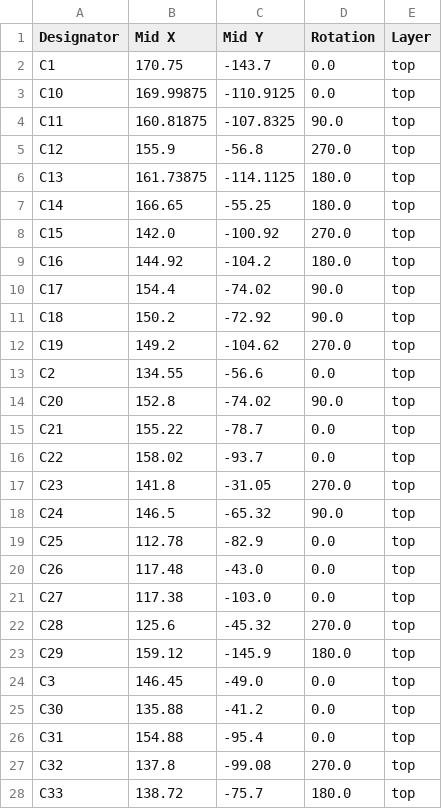
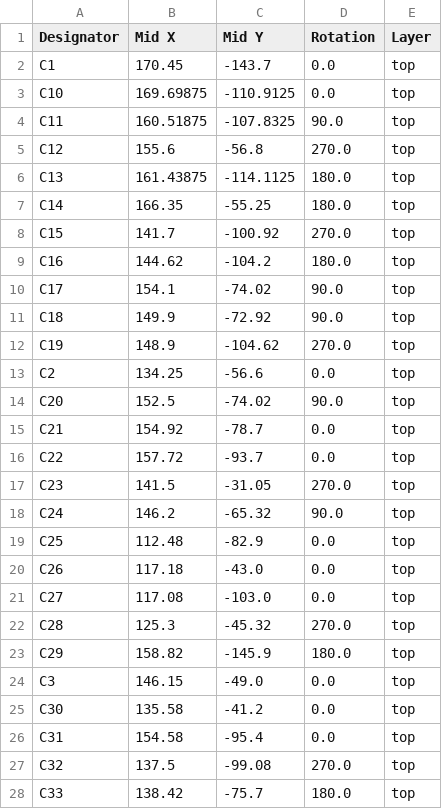
Before and after one commit to suryaturaga3142/stargazing-vr, a CSV file: pcb-stargazing/production/positions.csv, drawn as a sheet; only a part is shown; the diff covers the shown part only.

```diff
--- a/pcb-stargazing/production/positions.csv
+++ b/pcb-stargazing/production/positions.csv
@@ -1,28 +1,28 @@
 Designator,Mid X,Mid Y,Rotation,Layer
-C1,170.75,-143.7,0.0,top
-C10,169.99875,-110.9125,0.0,top
-C11,160.81875,-107.8325,90.0,top
-C12,155.9,-56.8,270.0,top
-C13,161.73875,-114.1125,180.0,top
-C14,166.65,-55.25,180.0,top
-C15,142.0,-100.92,270.0,top
-C16,144.92,-104.2,180.0,top
-C17,154.4,-74.02,90.0,top
-C18,150.2,-72.92,90.0,top
-C19,149.2,-104.62,270.0,top
-C2,134.55,-56.6,0.0,top
-C20,152.8,-74.02,90.0,top
-C21,155.22,-78.7,0.0,top
-C22,158.02,-93.7,0.0,top
-C23,141.8,-31.05,270.0,top
-C24,146.5,-65.32,90.0,top
-C25,112.78,-82.9,0.0,top
-C26,117.48,-43.0,0.0,top
-C27,117.38,-103.0,0.0,top
-C28,125.6,-45.32,270.0,top
-C29,159.12,-145.9,180.0,top
-C3,146.45,-49.0,0.0,top
-C30,135.88,-41.2,0.0,top
-C31,154.88,-95.4,0.0,top
-C32,137.8,-99.08,270.0,top
-C33,138.72,-75.7,180.0,top
+C1,170.45,-143.7,0.0,top
+C10,169.69875,-110.9125,0.0,top
+C11,160.51875,-107.8325,90.0,top
+C12,155.6,-56.8,270.0,top
+C13,161.43875,-114.1125,180.0,top
+C14,166.35,-55.25,180.0,top
+C15,141.7,-100.92,270.0,top
+C16,144.62,-104.2,180.0,top
+C17,154.1,-74.02,90.0,top
+C18,149.9,-72.92,90.0,top
+C19,148.9,-104.62,270.0,top
+C2,134.25,-56.6,0.0,top
+C20,152.5,-74.02,90.0,top
+C21,154.92,-78.7,0.0,top
+C22,157.72,-93.7,0.0,top
+C23,141.5,-31.05,270.0,top
+C24,146.2,-65.32,90.0,top
+C25,112.48,-82.9,0.0,top
+C26,117.18,-43.0,0.0,top
+C27,117.08,-103.0,0.0,top
+C28,125.3,-45.32,270.0,top
+C29,158.82,-145.9,180.0,top
+C3,146.15,-49.0,0.0,top
+C30,135.58,-41.2,0.0,top
+C31,154.58,-95.4,0.0,top
+C32,137.5,-99.08,270.0,top
+C33,138.42,-75.7,180.0,top
```
Also changed, not shown: 86 edited cells elsewhere in this file, 3 other files.
